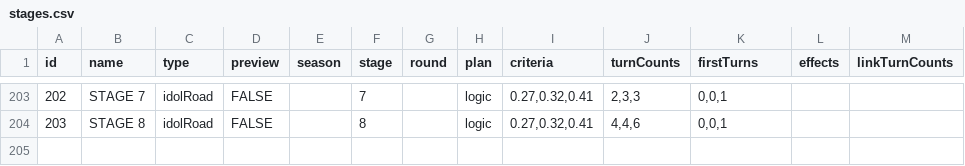
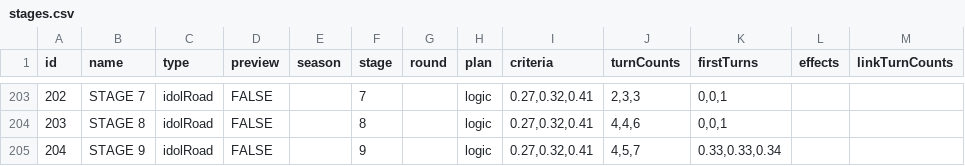
Before and after one commit to gakumas-tools/gakumas-tools, a CSV file: packages/gakumas-data/csv/stages.csv, drawn as a sheet; only a part is shown, gaps mark what is left out; the diff names each change by its address in the sheet, - before the commit and + after, or states it on an @@ line.

```diff
--- a/packages/gakumas-data/csv/stages.csv
+++ b/packages/gakumas-data/csv/stages.csv
+row 205: 204 | STAGE 9 | idolRoad | FALSE |  | 9 |  | logic | 0.27,0.32,0.41 | 4,5,7 | 0.33,0.33,0.34
```
Also changed, not shown: packages/gakumas-data/csv/idol_road_effects.csv, packages/gakumas-data/csv/idol_road_stages.csv, 1 other file.
